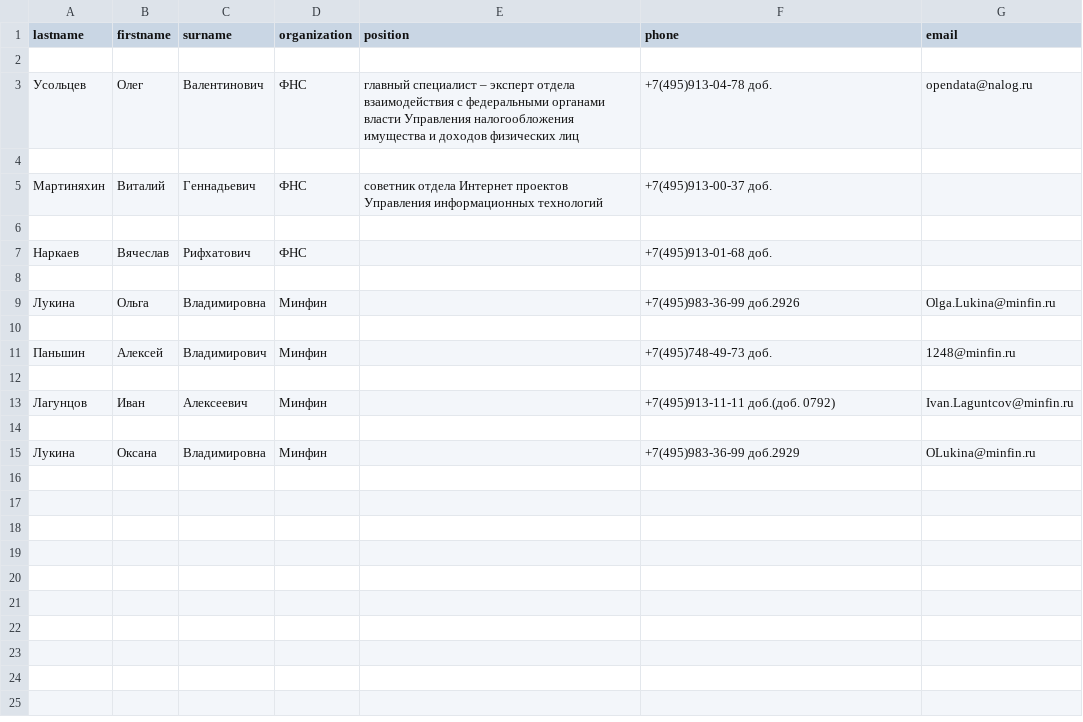
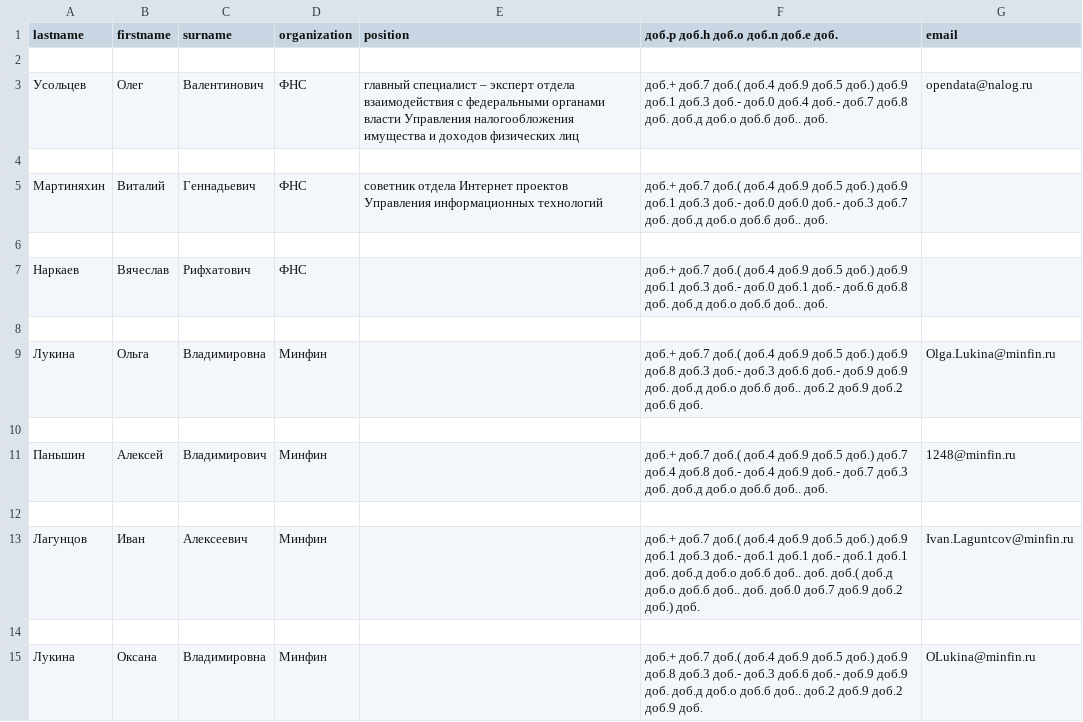
Before and after one commit to Destian1995/HW-python-netology, a CSV file: pro_python2/output.csv, drawn as a sheet.

Commit message:
Добавил код

```diff
--- a/pro_python2/output.csv
+++ b/pro_python2/output.csv
@@ -1,15 +1,15 @@
-lastname,firstname,surname,organization,position,phone,email
+lastname,firstname,surname,organization,position, доб.p доб.h доб.o доб.n доб.e доб.,email
 
-Усольцев,Олег,Валентинович,ФНС,главный специалист – эксперт отдела взаимодействия с федеральными органами власти Управления налогообложения имущества и доходов физических лиц,+7(495)913-04-78 доб.,opendata@nalog.ru
+Усольцев,Олег,Валентинович,ФНС,главный специалист – эксперт отдела взаимодействия с федеральными органами власти Управления налогообложения имущества и доходов физических лиц, доб.+ доб.7 доб.( доб.4 доб.9 доб.5 доб.) доб.9 доб.1 доб.3 доб.- доб.0 доб.4 доб.- доб.7 доб.8 доб.  доб.д доб.о доб.б доб.. доб.,opendata@nalog.ru
 
-Мартиняхин,Виталий,Геннадьевич,ФНС,cоветник отдела Интернет проектов Управления информационных технологий,+7(495)913-00-37 доб.,
+Мартиняхин,Виталий,Геннадьевич,ФНС,cоветник отдела Интернет проектов Управления информационных технологий, доб.+ доб.7 доб.( доб.4 доб.9 доб.5 доб.) доб.9 доб.1 доб.3 доб.- доб.0 доб.0 доб.- доб.3 доб.7 доб.  доб.д доб.о доб.б доб.. доб.,
 
-Наркаев,Вячеслав,Рифхатович,ФНС,,+7(495)913-01-68 доб.,
+Наркаев,Вячеслав,Рифхатович,ФНС,, доб.+ доб.7 доб.( доб.4 доб.9 доб.5 доб.) доб.9 доб.1 доб.3 доб.- доб.0 доб.1 доб.- доб.6 доб.8 доб.  доб.д доб.о доб.б доб.. доб.,
 
-Лукина,Ольга,Владимировна,Минфин,,+7(495)983-36-99 доб.2926,Olga.Lukina@minfin.ru
+Лукина,Ольга,Владимировна,Минфин,, доб.+ доб.7 доб.( доб.4 доб.9 доб.5 доб.) доб.9 доб.8 доб.3 доб.- доб.3 доб.6 доб.- доб.9 доб.9 доб.  доб.д доб.о доб.б доб.. доб.2 доб.9 доб.2 доб.6 доб.,Olga.Lukina@minfin.ru
 
-Паньшин,Алексей,Владимирович,Минфин,,+7(495)748-49-73 доб.,1248@minfin.ru
+Паньшин,Алексей,Владимирович,Минфин,, доб.+ доб.7 доб.( доб.4 доб.9 доб.5 доб.) доб.7 доб.4 доб.8 доб.- доб.4 доб.9 доб.- доб.7 доб.3 доб.  доб.д доб.о доб.б доб.. доб.,1248@minfin.ru
 
-Лагунцов,Иван,Алексеевич,Минфин,,+7(495)913-11-11 доб.(доб. 0792),Ivan.Laguntcov@minfin.ru
+Лагунцов,Иван,Алексеевич,Минфин,, доб.+ доб.7 доб.( доб.4 доб.9 доб.5 доб.) доб.9 доб.1 доб.3 доб.- доб.1 доб.1 доб.- доб.1 доб.1 доб.  доб.д доб.о доб.б доб.. доб.  доб.( доб.д доб.о доб.б доб.. доб.  доб.0 доб.7 доб.9 доб.2 доб.) доб.,Ivan.Laguntcov@minfin.ru
 
-Лукина,Оксана,Владимировна,Минфин,,+7(495)983-36-99 доб.2929,OLukina@minfin.ru
+Лукина,Оксана,Владимировна,Минфин,, доб.+ доб.7 доб.( доб.4 доб.9 доб.5 доб.) доб.9 доб.8 доб.3 доб.- доб.3 доб.6 доб.- доб.9 доб.9 доб.  доб.д доб.о доб.б доб.. доб.2 доб.9 доб.2 доб.9 доб.,OLukina@minfin.ru
```
